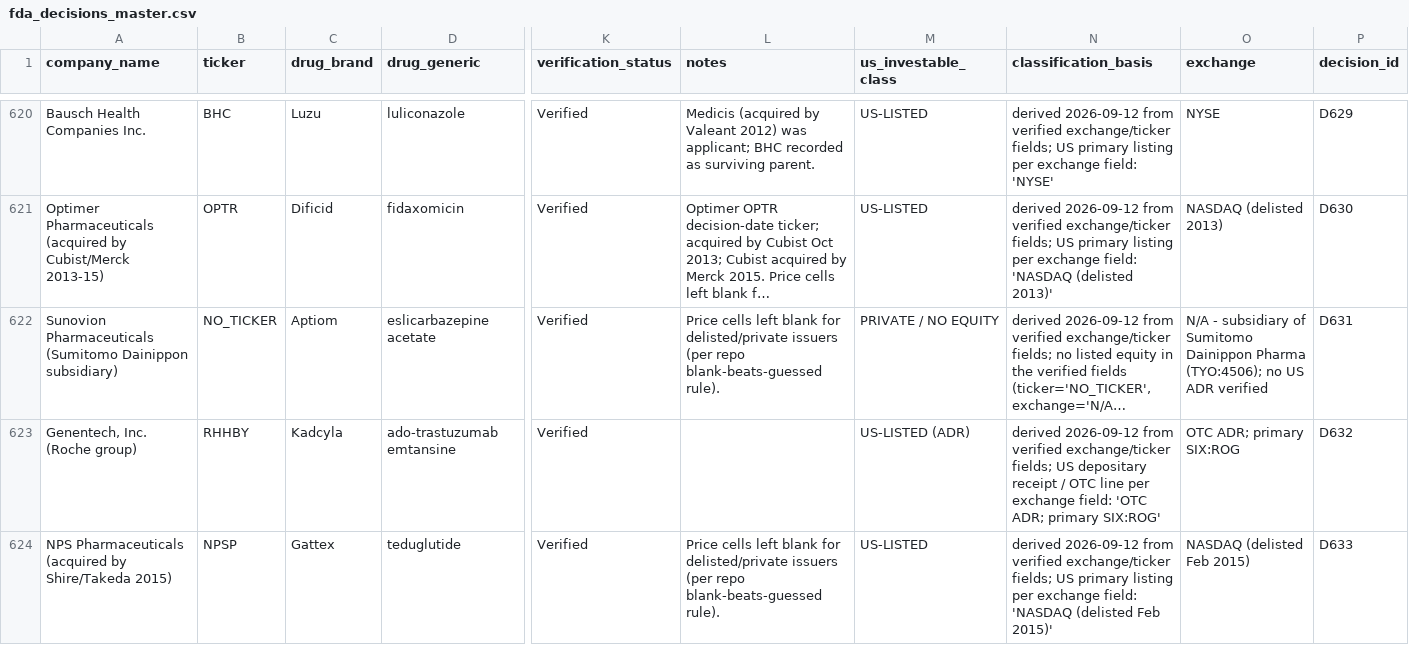
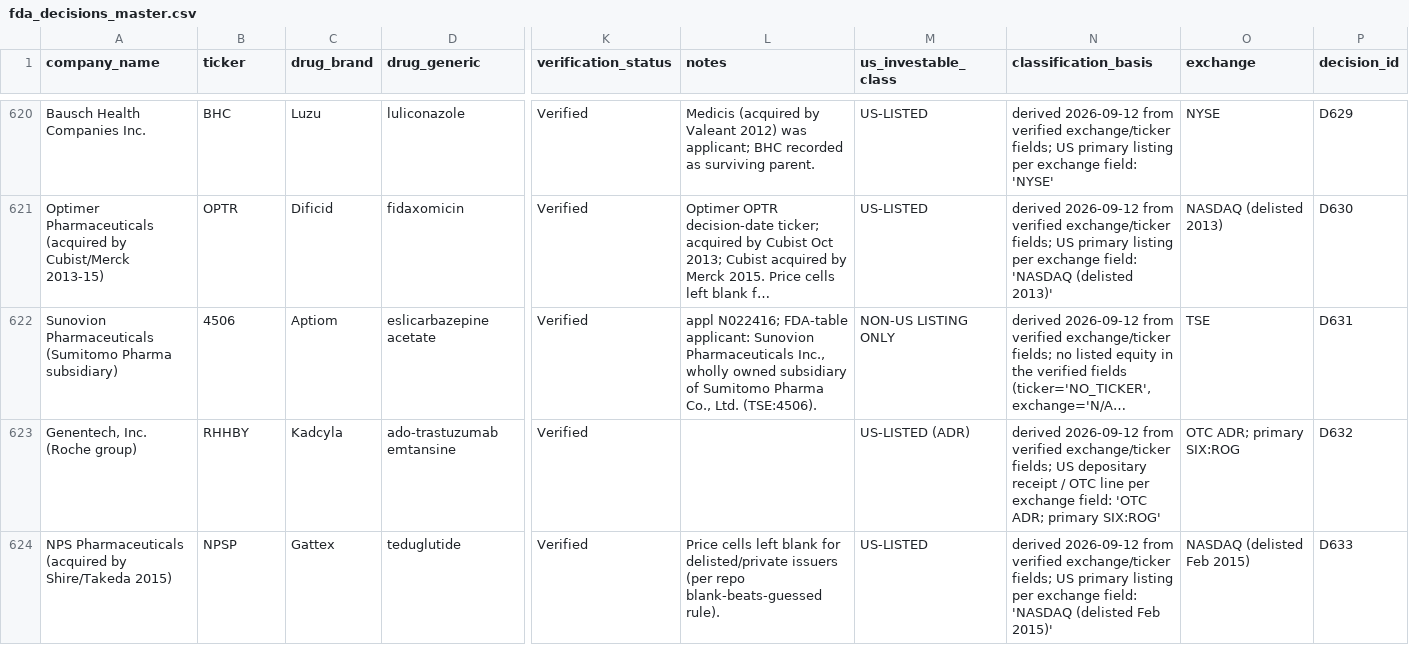
Before and after one commit to buffedlizard55-lab/DrugAnalysis, a CSV file: data/fda_decisions_master.csv, drawn as a sheet; only a part is shown, gaps mark what is left out; long unchanged cells end in …; the diff covers the shown part only; the diff names each change by its address in the sheet, - before the commit and + after, or states it on an @@ line.

Commit message:
feat: add company clinical trial scorecards, sponsor resolution expansion, stock price reactions and decision engine UI
Co-authored-by: arena-agent <297053741+arena-agent@users.noreply.github.com>

```diff
--- a/data/fda_decisions_master.csv
+++ b/data/fda_decisions_master.csv
-A622 (company_name): …Pharmaceuticals (Sumitomo Dainippon subsidiary)
+A622 (company_name): …Pharmaceuticals (Sumitomo Pharma subsidiary)
-B622 (ticker): NO_TICKER
+B622 (ticker): 4506
-L622 (notes): Price cells left blank for delisted/private issuers (per repo blank-beats-guessed rule).
+L622 (notes): appl N022416; FDA-table applicant: Sunovion Pharmaceuticals Inc., wholly owned subsidiary of Sumitomo Pharma Co., Ltd. (TSE:4506).
-M622 (us_investable_class): PRIVATE / NO EQUITY
+M622 (us_investable_class): NON-US LISTING ONLY
-O622 (exchange): N/A - subsidiary of Sumitomo Dainippon Pharma (TYO:4506); no US ADR verified
+O622 (exchange): TSE
```
Also changed, not shown: 6 edited cells elsewhere in this file, 18 other files.
